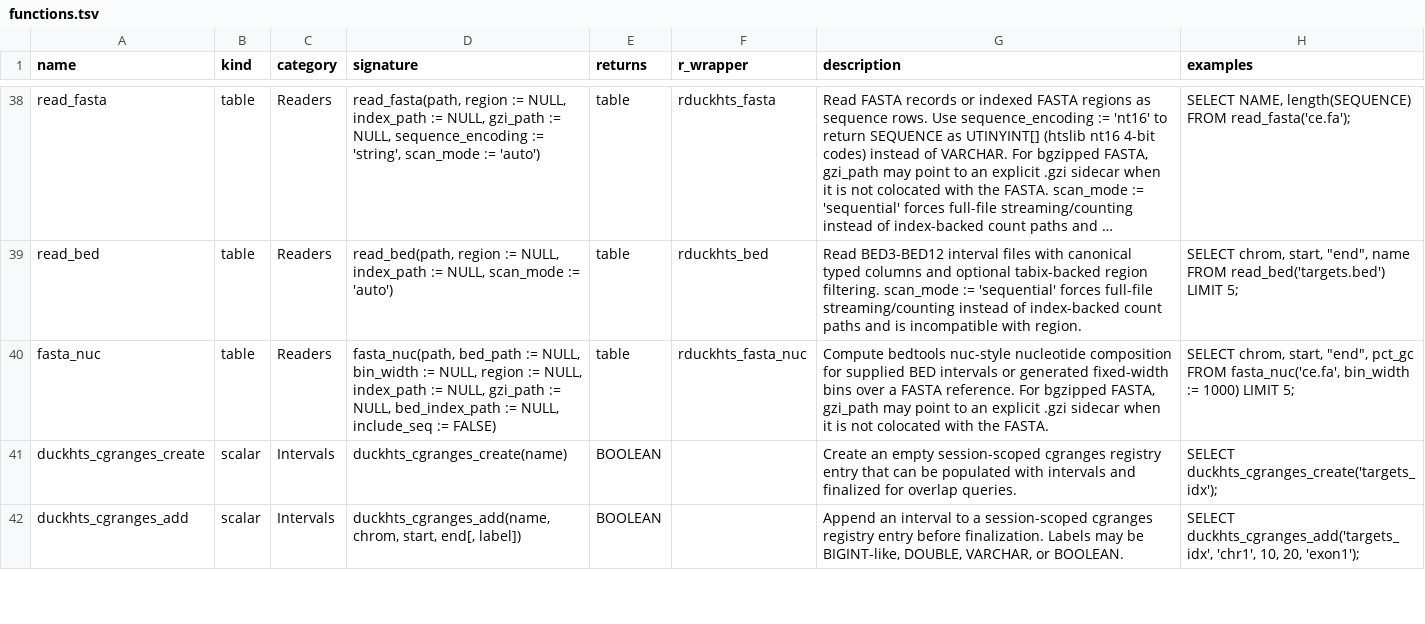
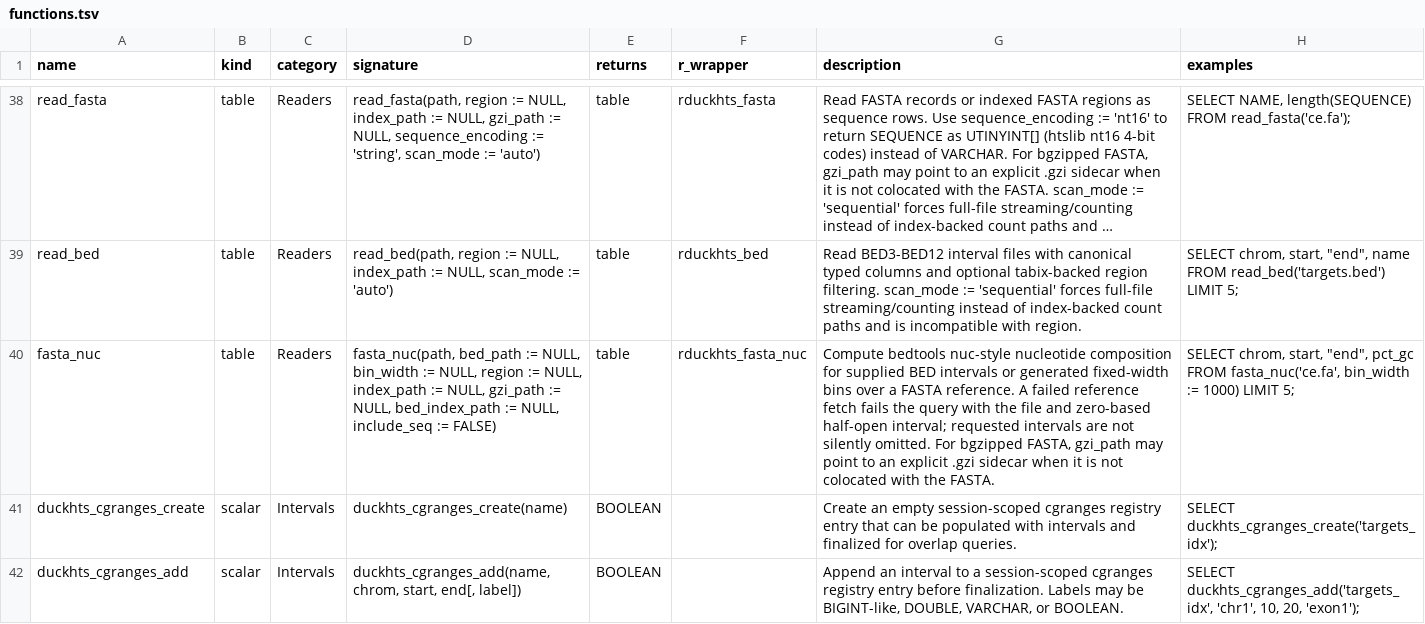
Before and after one commit to RGenomicsETL/duckhts, a TSV file: r/Rduckhts/inst/function_catalog/functions.tsv, drawn as a sheet; only a part is shown, gaps mark what is left out; long unchanged cells end in …; the diff names each change by its address in the sheet, - before the commit and + after, or states it on an @@ line.

Commit message:
Bound FASTA fetch storage and fail invalid interval reads

```diff
--- a/r/Rduckhts/inst/function_catalog/functions.tsv
+++ b/r/Rduckhts/inst/function_catalog/functions.tsv
-G40 (description): …FASTA reference. For bgzipped…
+G40 (description): …FASTA reference. A failed reference fetch fails the query with the file and zero-based half-open interval; requested intervals are not silently omitted. For bgzipped…
```
Also changed, not shown: 24 other files.
